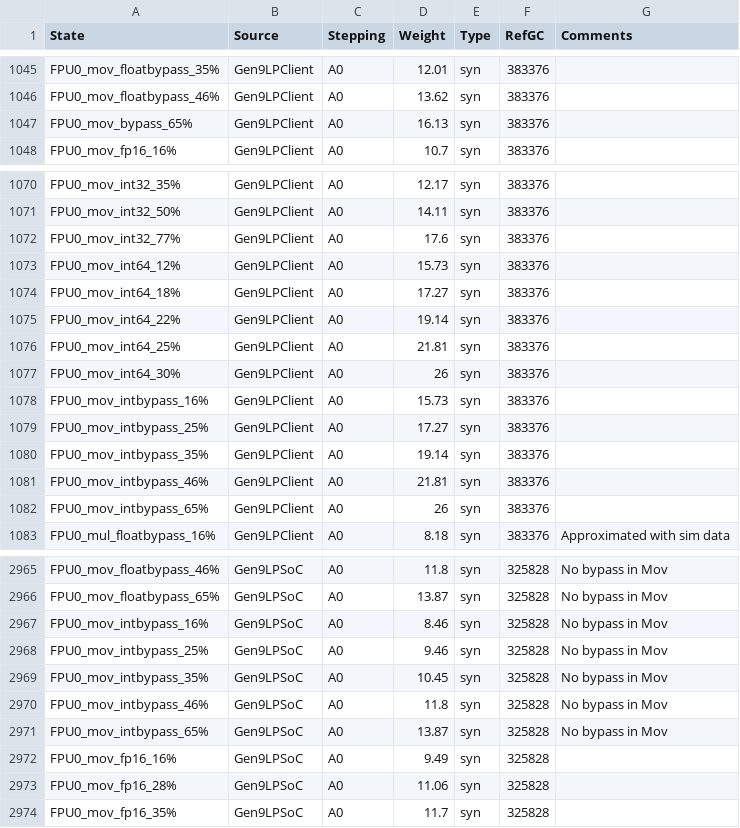
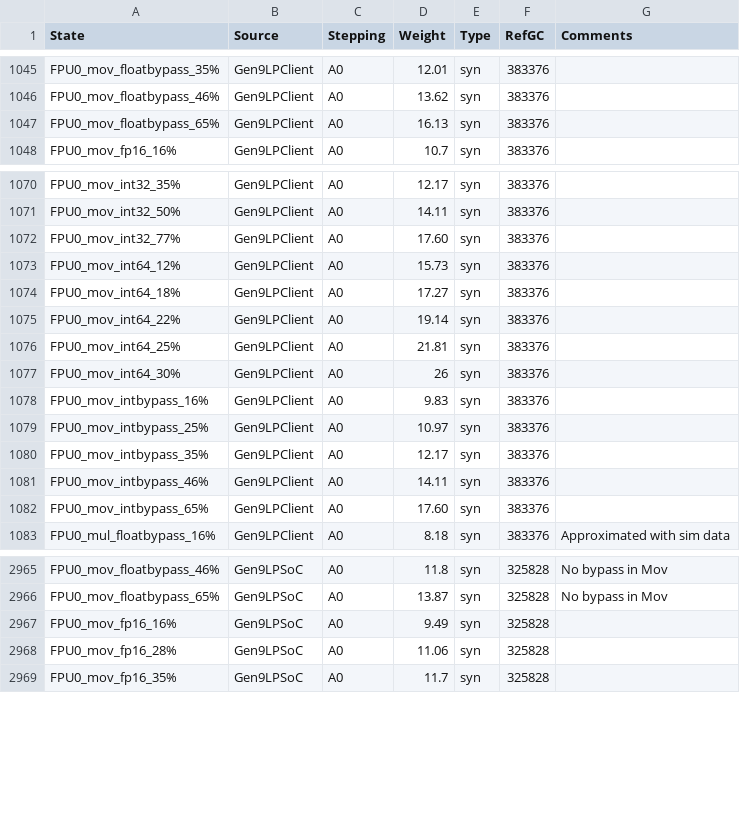
Before and after one commit to tushgarg20/Alps-ci-cd, a CSV file: Inputs/cdyn.csv, drawn as a sheet; only a part is shown, gaps mark what is left out.

```diff
--- a/Inputs/cdyn.csv
+++ b/Inputs/cdyn.csv
@@ -1046,3 +1046,3 @@ FPU0_mov_floatbypass_35%,Gen9LPClient,A0,12.01,syn,383376,
 FPU0_mov_floatbypass_46%,Gen9LPClient,A0,13.62,syn,383376,
-FPU0_mov_bypass_65%,Gen9LPClient,A0,16.13,syn,383376,
+FPU0_mov_floatbypass_65%,Gen9LPClient,A0,16.13,syn,383376,
 FPU0_mov_fp16_16%,Gen9LPClient,A0,10.7,syn,383376,
@@ -1071,3 +1071,3 @@ FPU0_mov_int32_35%,Gen9LPClient,A0,12.17,syn,383376,
 FPU0_mov_int32_50%,Gen9LPClient,A0,14.11,syn,383376,
-FPU0_mov_int32_77%,Gen9LPClient,A0,17.6,syn,383376,
+FPU0_mov_int32_77%,Gen9LPClient,A0,17.60,syn,383376,
 FPU0_mov_int64_12%,Gen9LPClient,A0,15.73,syn,383376,
@@ -1077,7 +1077,7 @@ FPU0_mov_int64_25%,Gen9LPClient,A0,21.81,syn,383376,
 FPU0_mov_int64_30%,Gen9LPClient,A0,26,syn,383376,
-FPU0_mov_intbypass_16%,Gen9LPClient,A0,15.73,syn,383376,
-FPU0_mov_intbypass_25%,Gen9LPClient,A0,17.27,syn,383376,
-FPU0_mov_intbypass_35%,Gen9LPClient,A0,19.14,syn,383376,
-FPU0_mov_intbypass_46%,Gen9LPClient,A0,21.81,syn,383376,
-FPU0_mov_intbypass_65%,Gen9LPClient,A0,26,syn,383376,
+FPU0_mov_intbypass_16%,Gen9LPClient,A0,9.83,syn,383376,
+FPU0_mov_intbypass_25%,Gen9LPClient,A0,10.97,syn,383376,
+FPU0_mov_intbypass_35%,Gen9LPClient,A0,12.17,syn,383376,
+FPU0_mov_intbypass_46%,Gen9LPClient,A0,14.11,syn,383376,
+FPU0_mov_intbypass_65%,Gen9LPClient,A0,17.60,syn,383376,
 FPU0_mul_floatbypass_16%,Gen9LPClient,A0,8.18,syn,383376,Approximated with sim data
@@ -2966,7 +2966,2 @@ FPU0_mov_floatbypass_46%,Gen9LPSoC,A0,11.8,syn,325828,No bypass in Mov
 FPU0_mov_floatbypass_65%,Gen9LPSoC,A0,13.87,syn,325828,No bypass in Mov
-FPU0_mov_intbypass_16%,Gen9LPSoC,A0,8.46,syn,325828,No bypass in Mov
-FPU0_mov_intbypass_25%,Gen9LPSoC,A0,9.46,syn,325828,No bypass in Mov
-FPU0_mov_intbypass_35%,Gen9LPSoC,A0,10.45,syn,325828,No bypass in Mov
-FPU0_mov_intbypass_46%,Gen9LPSoC,A0,11.8,syn,325828,No bypass in Mov
-FPU0_mov_intbypass_65%,Gen9LPSoC,A0,13.87,syn,325828,No bypass in Mov
 FPU0_mov_fp16_16%,Gen9LPSoC,A0,9.49,syn,325828,
```
Also changed, not shown: Inputs/voltage.csv, 2 other files.
